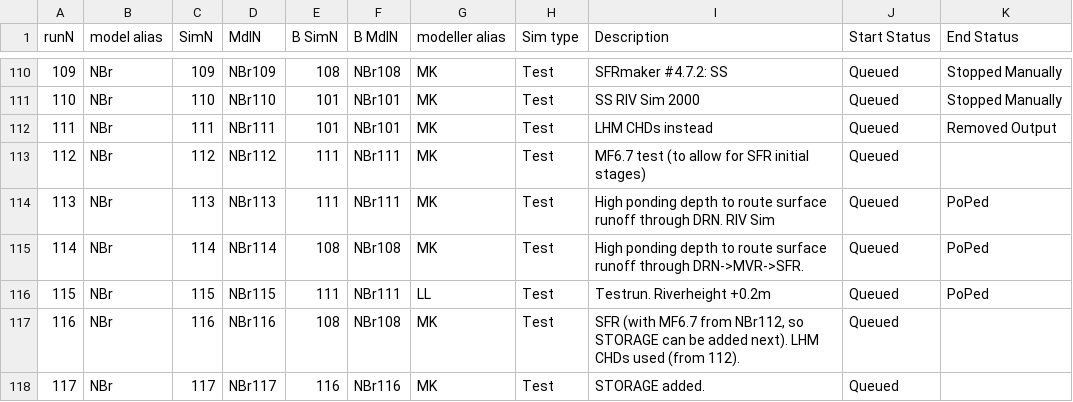
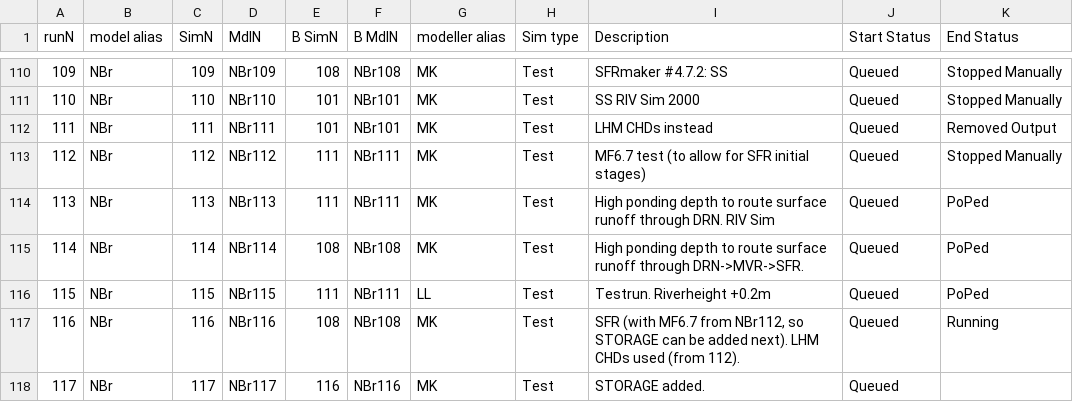
Before and after one commit to Ydrolog/WS_Mdl, a CSV file: Mng/log_Cfg.csv, drawn as a sheet; only a part is shown, gaps mark what is left out; the diff names each change by its address in the sheet, - before the commit and + after, or states it on an @@ line.

```diff
--- a/Mng/log_Cfg.csv
+++ b/Mng/log_Cfg.csv
-K113 (End Status): (empty)
+K113 (End Status): Stopped Manually
-K117 (End Status): (empty)
+K117 (End Status): Running
```
Also changed, not shown: Mng/log_Out.csv, 4 other files.
